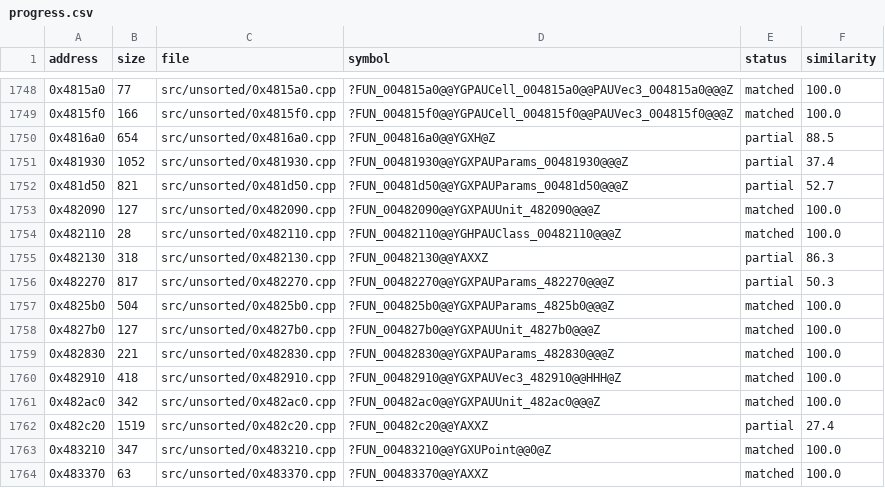
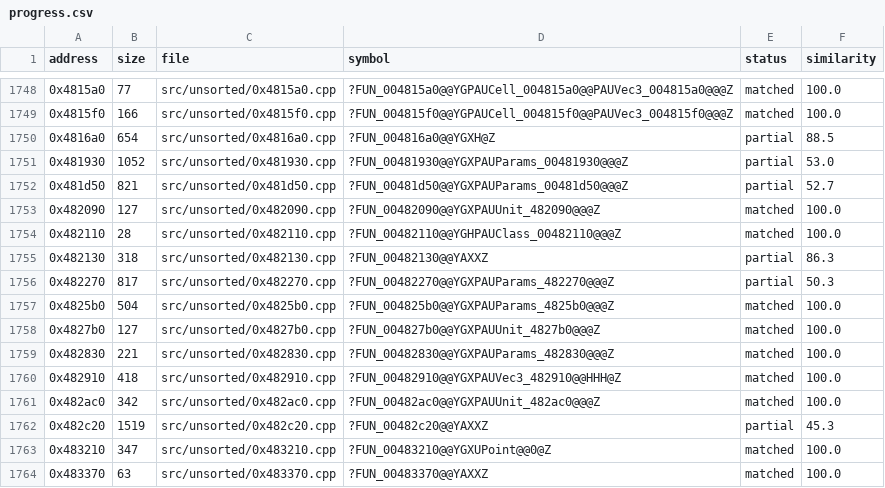
Before and after one commit to CubeB/byte-tactics, a CSV file: data/progress.csv, drawn as a sheet; only a part is shown, gaps mark what is left out.

Commit message:
Update: Progress after the #1002 follow-up

```diff
--- a/data/progress.csv
+++ b/data/progress.csv
@@ -1750,3 +1750,3 @@ address,size,file,symbol,status,similarity
 0x4816a0,654,src/unsorted/0x4816a0.cpp,?FUN_004816a0@@YGXH@Z,partial,88.5
-0x481930,1052,src/unsorted/0x481930.cpp,?FUN_00481930@@YGXPAUParams_00481930@@@Z,partial,37.4
+0x481930,1052,src/unsorted/0x481930.cpp,?FUN_00481930@@YGXPAUParams_00481930@@@Z,partial,53.0
 0x481d50,821,src/unsorted/0x481d50.cpp,?FUN_00481d50@@YGXPAUParams_00481d50@@@Z,partial,52.7
@@ -1761,3 +1761,3 @@ address,size,file,symbol,status,similarity
 0x482ac0,342,src/unsorted/0x482ac0.cpp,?FUN_00482ac0@@YGXPAUUnit_482ac0@@@Z,matched,100.0
-0x482c20,1519,src/unsorted/0x482c20.cpp,?FUN_00482c20@@YAXXZ,partial,27.4
+0x482c20,1519,src/unsorted/0x482c20.cpp,?FUN_00482c20@@YAXXZ,partial,45.3
 0x483210,347,src/unsorted/0x483210.cpp,?FUN_00483210@@YGXUPoint@@0@Z,matched,100.0
```
